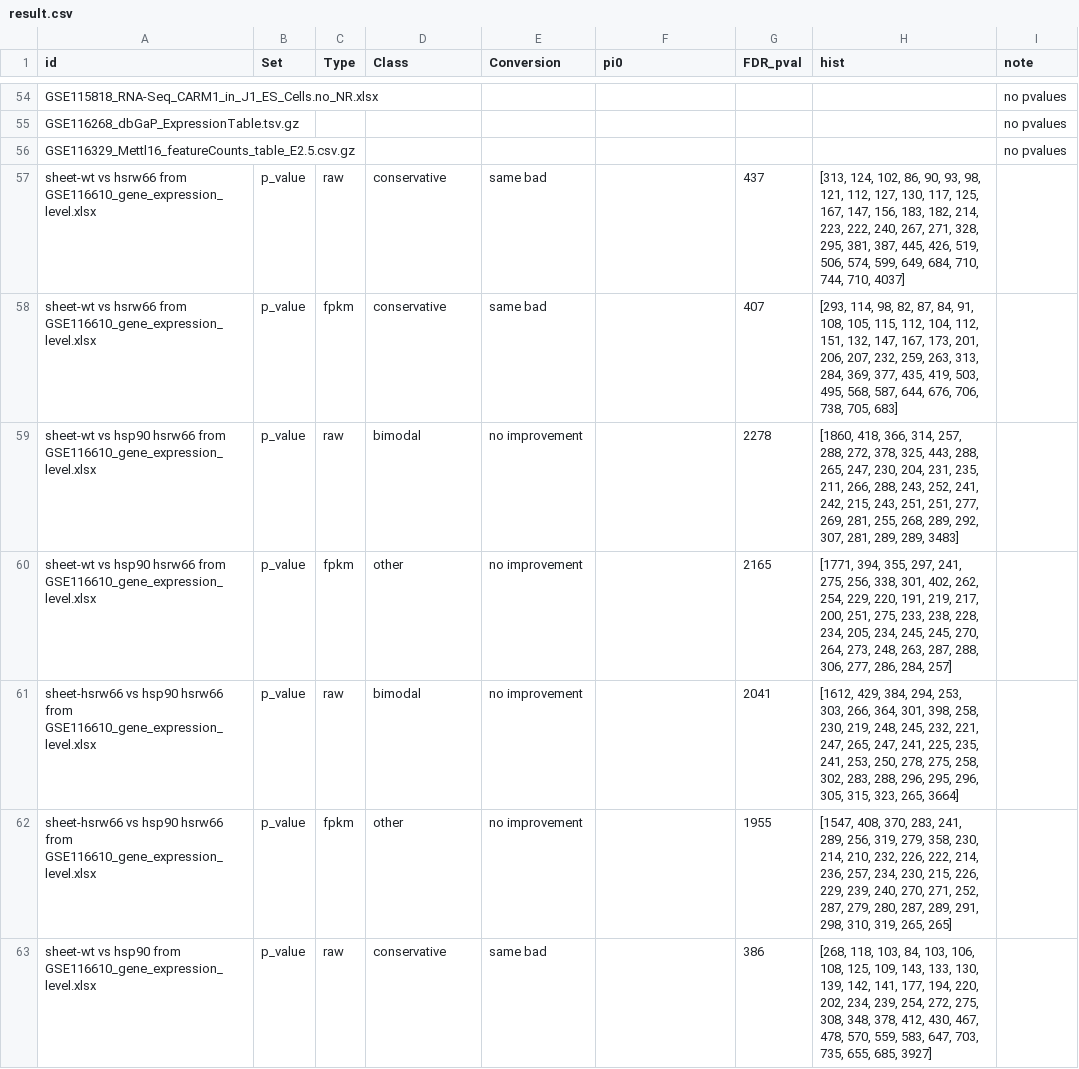
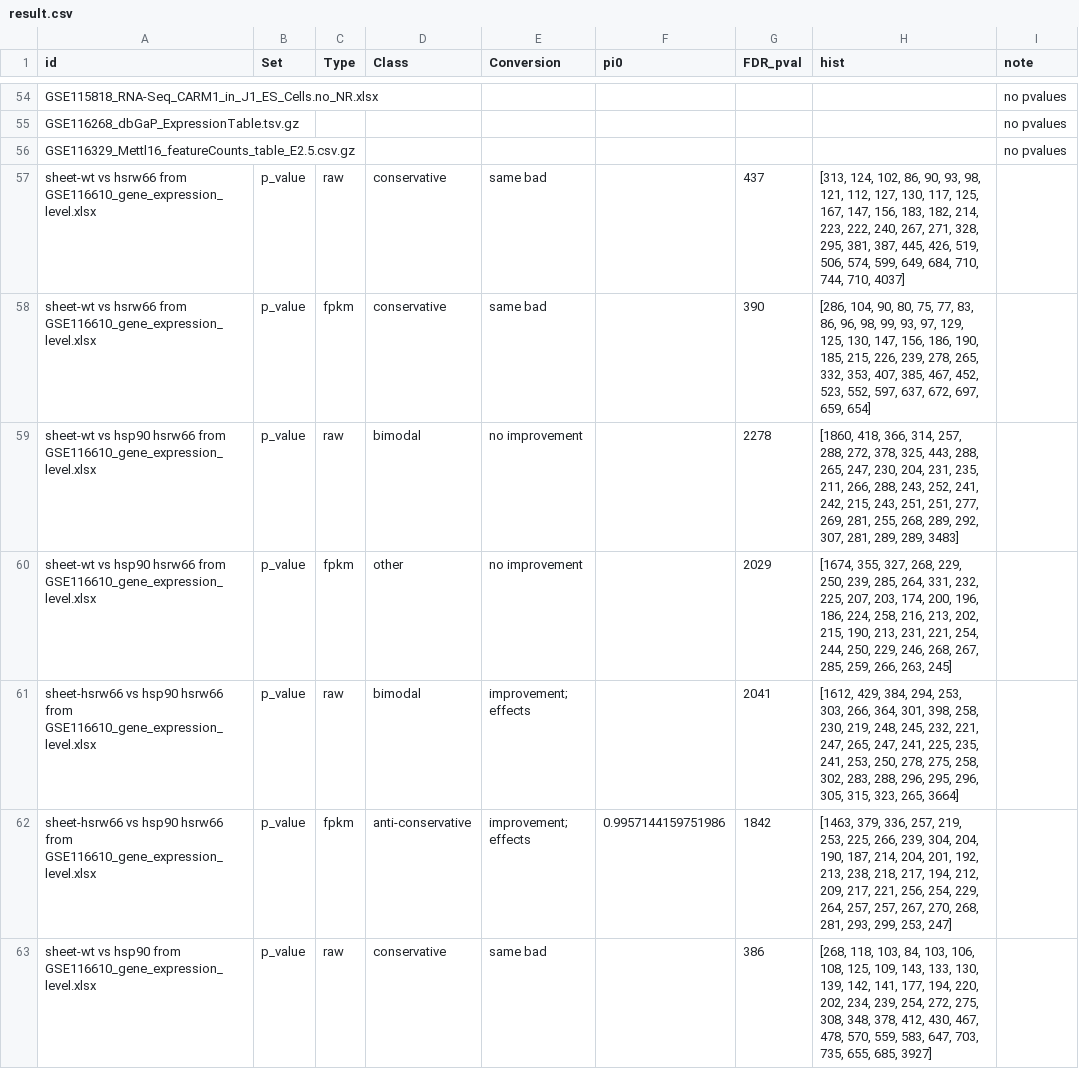
Before and after one commit to rstats-tartu/geo-htseq, a CSV file: output/result.csv, drawn as a sheet; only a part is shown, gaps mark what is left out; the diff covers the shown part only.

```diff
--- a/output/result.csv
+++ b/output/result.csv
@@ -57,7 +57,7 @@ GSE116329_Mettl16_featureCounts_table_E2.5.csv.gz,,,,,,,,no pvalues
 sheet-wt vs hsrw66 from GSE116610_gene_expression_level.xlsx,p_value,raw,conservative,same bad,,437,"[313, 124, 102, 86, 90, 93, 98, 121, 112, 127, 130, 117, 125, 167, 147, 156, 183, 182, 214, 223, 222, 240, 267, 271, 328, 295, 381, 387, 445, 426, 519, 506, 574, 599, 649, 684, 710, 744, 710, 4037]",
-sheet-wt vs hsrw66 from GSE116610_gene_expression_level.xlsx,p_value,fpkm,conservative,same bad,,407,"[293, 114, 98, 82, 87, 84, 91, 108, 105, 115, 112, 104, 112, 151, 132, 147, 167, 173, 201, 206, 207, 232, 259, 263, 313, 284, 369, 377, 435, 419, 503, 495, 568, 587, 644, 676, 706, 738, 705, 683]",
+sheet-wt vs hsrw66 from GSE116610_gene_expression_level.xlsx,p_value,fpkm,conservative,same bad,,390,"[286, 104, 90, 80, 75, 77, 83, 86, 96, 98, 99, 93, 97, 129, 125, 130, 147, 156, 186, 190, 185, 215, 226, 239, 278, 265, 332, 353, 407, 385, 467, 452, 523, 552, 597, 637, 672, 697, 659, 654]",
 sheet-wt vs hsp90 hsrw66 from GSE116610_gene_expression_level.xlsx,p_value,raw,bimodal,no improvement,,2278,"[1860, 418, 366, 314, 257, 288, 272, 378, 325, 443, 288, 265, 247, 230, 204, 231, 235, 211, 266, 288, 243, 252, 241, 242, 215, 243, 251, 251, 277, 269, 281, 255, 268, 289, 292, 307, 281, 289, 289, 3483]",
-sheet-wt vs hsp90 hsrw66 from GSE116610_gene_expression_level.xlsx,p_value,fpkm,other,no improvement,,2165,"[1771, 394, 355, 297, 241, 275, 256, 338, 301, 402, 262, 254, 229, 220, 191, 219, 217, 200, 251, 275, 233, 238, 228, 234, 205, 234, 245, 245, 270, 264, 273, 248, 263, 287, 288, 306, 277, 286, 284, 257]",
-sheet-hsrw66 vs hsp90 hsrw66 from GSE116610_gene_expression_level.xlsx,p_value,raw,bimodal,no improvement,,2041,"[1612, 429, 384, 294, 253, 303, 266, 364, 301, 398, 258, 230, 219, 248, 245, 232, 221, 247, 265, 247, 241, 225, 235, 241, 253, 250, 278, 275, 258, 302, 283, 288, 296, 295, 296, 305, 315, 323, 265, 3664]",
-sheet-hsrw66 vs hsp90 hsrw66 from GSE116610_gene_expression_level.xlsx,p_value,fpkm,other,no improvement,,1955,"[1547, 408, 370, 283, 241, 289, 256, 319, 279, 358, 230, 214, 210, 232, 226, 222, 214, 236, 257, 234, 230, 215, 226, 229, 239, 240, 270, 271, 252, 287, 279, 280, 287, 289, 291, 298, 310, 319, 265, 265]",
+sheet-wt vs hsp90 hsrw66 from GSE116610_gene_expression_level.xlsx,p_value,fpkm,other,no improvement,,2029,"[1674, 355, 327, 268, 229, 250, 239, 285, 264, 331, 232, 225, 207, 203, 174, 200, 196, 186, 224, 258, 216, 213, 202, 215, 190, 213, 231, 221, 254, 244, 250, 229, 246, 268, 267, 285, 259, 266, 263, 245]",
+sheet-hsrw66 vs hsp90 hsrw66 from GSE116610_gene_expression_level.xlsx,p_value,raw,bimodal,improvement; effects,,2041,"[1612, 429, 384, 294, 253, 303, 266, 364, 301, 398, 258, 230, 219, 248, 245, 232, 221, 247, 265, 247, 241, 225, 235, 241, 253, 250, 278, 275, 258, 302, 283, 288, 296, 295, 296, 305, 315, 323, 265, 3664]",
+sheet-hsrw66 vs hsp90 hsrw66 from GSE116610_gene_expression_level.xlsx,p_value,fpkm,anti-conservative,improvement; effects,0.9957144159751986,1842,"[1463, 379, 336, 257, 219, 253, 225, 266, 239, 304, 204, 190, 187, 214, 204, 201, 192, 213, 238, 218, 217, 194, 212, 209, 217, 221, 256, 254, 229, 264, 257, 257, 267, 270, 268, 281, 293, 299, 253, 247]",
 sheet-wt vs hsp90 from GSE116610_gene_expression_level.xlsx,p_value,raw,conservative,same bad,,386,"[268, 118, 103, 84, 103, 106, 108, 125, 109, 143, 133, 130, 139, 142, 141, 177, 194, 220, 202, 234, 239, 254, 272, 275, 308, 348, 378, 412, 430, 467, 478, 570, 559, 583, 647, 703, 735, 655, 685, 3927]",
```
Also changed, not shown: 101 edited cells elsewhere in this file, 1 other file.
